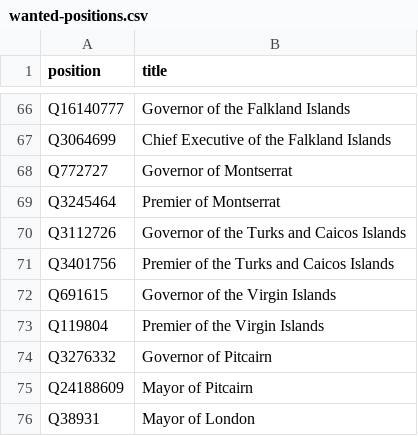
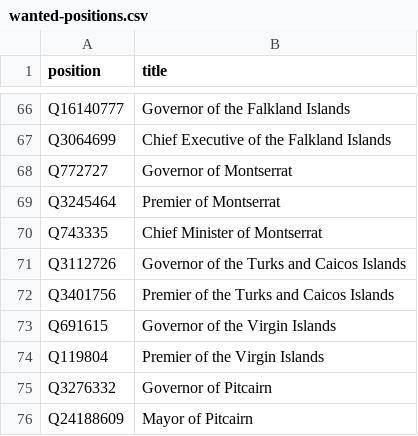
Before and after one commit to every-politician-scrapers/united-kingdom-cabinet, a CSV file: wikidata/wanted-positions.csv, drawn as a sheet; only a part is shown, gaps mark what is left out; the shorter side is filled out with more unchanged rows; the diff names each change by its address in the sheet, - before the commit and + after, or states it on an @@ line.

Commit message:
Add Chief Minister of Montserrat

```diff
--- a/wikidata/wanted-positions.csv
+++ b/wikidata/wanted-positions.csv
+row 70: Q743335 | Chief Minister of Montserrat
```
